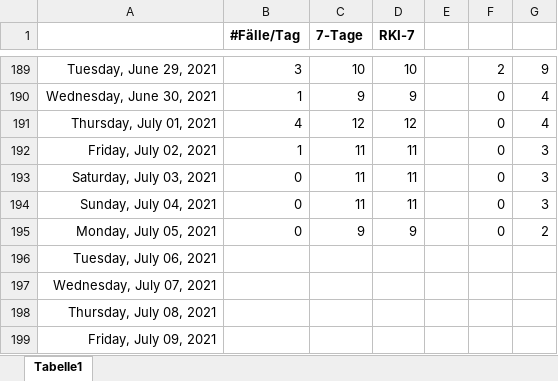
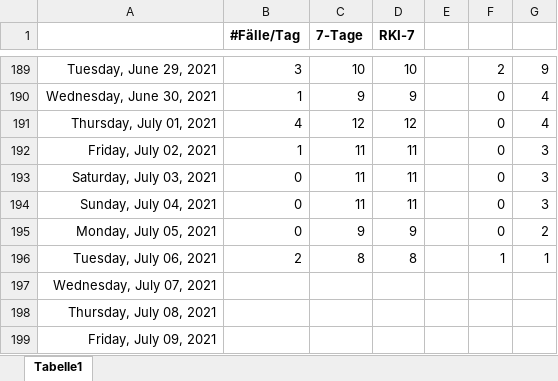
Before and after one commit to bbbkl/bk_shared, an Excel workbook: kl_7tage.xlsx, sheet Tabelle1, drawn as a sheet; only a part is shown, gaps mark what is left out; values as stored, in another font and other column widths than the file's, no borders; charts and pictures not drawn; the diff names each change by its address in the sheet, - before the commit and + after, or states it on an @@ line.

```diff
--- a/kl_7tage.xlsx (sheet Tabelle1)
+++ b/kl_7tage.xlsx (sheet Tabelle1)
-B196 (#Fälle/Tag): (empty)
+B196 (#Fälle/Tag): 2
-C196 (7-Tage): (empty)
+C196 (7-Tage): 8
-D196 (RKI-7): (empty)
+D196 (RKI-7): 8
-F196: (empty)
+F196: 1
-G196: (empty)
+G196: 1
```
Also changed, not shown: charts or pictures.
